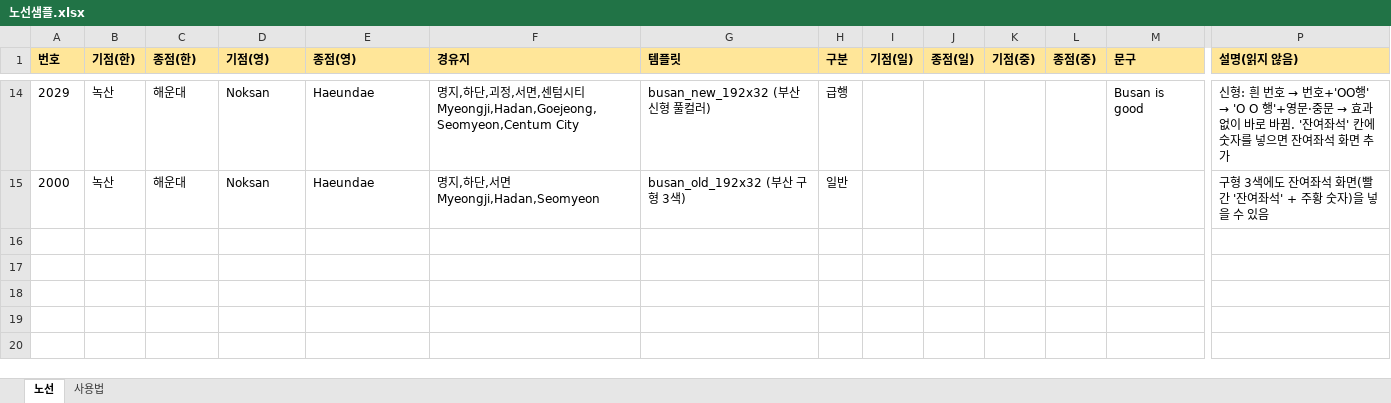
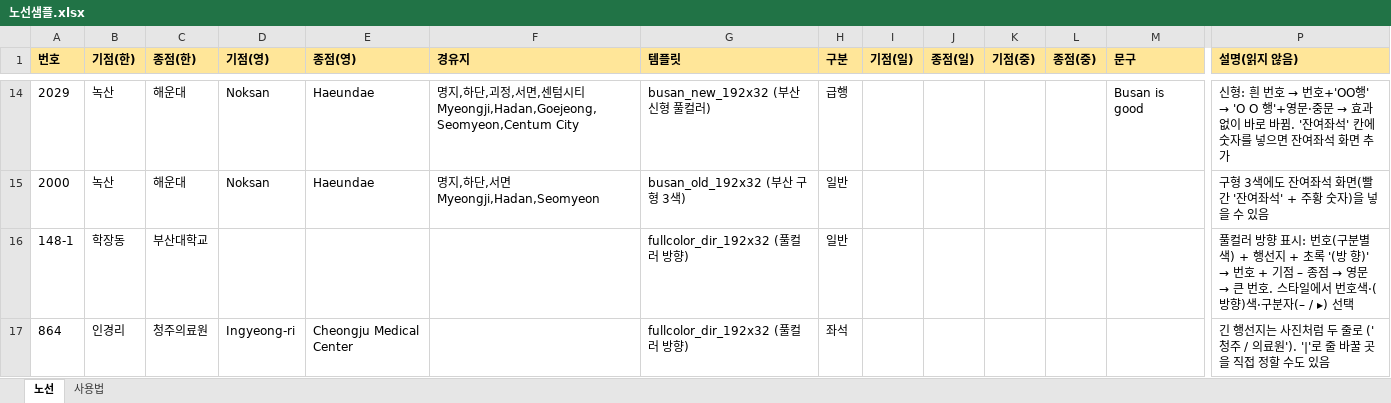
Before and after one commit to M32k/bus-sign-maker, an Excel workbook: samples/노선샘플.xlsx, sheet 노선, drawn as a sheet; only a part is shown, gaps mark what is left out; values as stored, in another font and other column widths than the file's, no borders; rows hold the shown columns only; the diff names each change by its address in the sheet, - before the commit and + after, or states it on an @@ line.

```diff
--- a/samples/노선샘플.xlsx (sheet 노선)
+++ b/samples/노선샘플.xlsx (sheet 노선)
+row 16: 148-1 | 학장동 | 부산대학교 |  |  |  | fullcolor_dir_192x32 (풀컬러 방향) | 일반 |  |  |  |  |  | 풀컬러 방향 표시: 번호(구분별 색) + 행선지 + 초록 '(방 향)' → 번호 + 기점 – 종점 → 영문 → 큰 번호. 스타일에서 번호색·(방향)색·구분자(– / ▸) 선택
+row 17: 864 | 인경리 | 청주의료원 | Ingyeong-ri | Cheongju Medical Center |  | fullcolor_dir_192x32 (풀컬러 방향) | 좌석 |  |  |  |  |  | 긴 행선지는 사진처럼 두 줄로 ('청주 / 의료원'). '|'로 줄 바꿀 곳을 직접 정할 수도 있음
```
Also changed, not shown: sheet 사용법, 26 other files.
